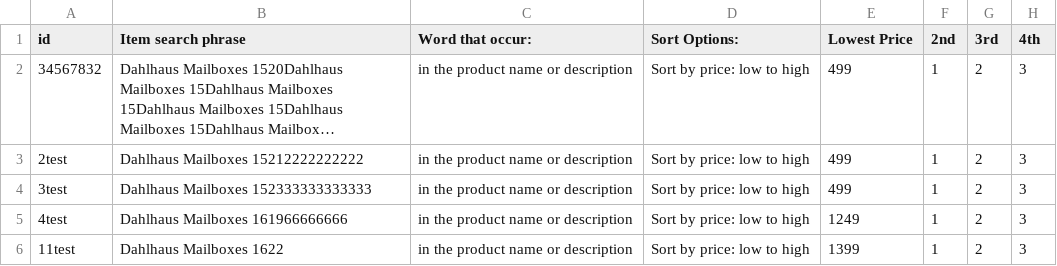
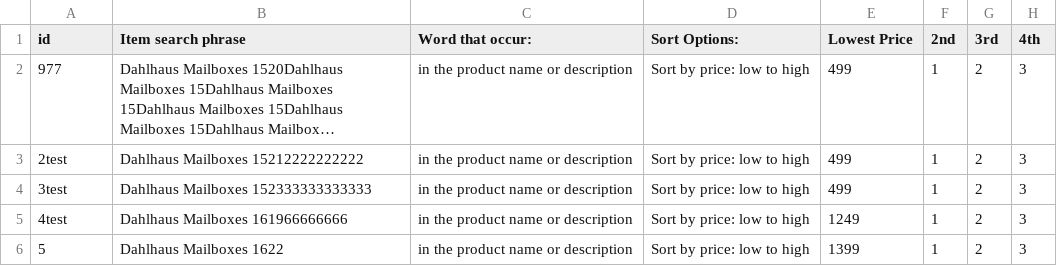
Before and after one commit to weblife/WebLife-Stores-Product-Database-System, a CSV file: public/sample_csv_input_files/comprasor.csv, drawn as a sheet; only a part is shown; long unchanged cells end in …; the diff names each change by its address in the sheet, - before the commit and + after, or states it on an @@ line.

```diff
--- a/public/sample_csv_input_files/comprasor.csv
+++ b/public/sample_csv_input_files/comprasor.csv
-A2 (id): 34567832
+A2 (id): 977
-A6 (id): 11test
+A6 (id): 5
```
Also changed, not shown: public/sample_csv_input_files/items (copy).csv, public/sample_csv_input_files/items.csv, 13 other files.
